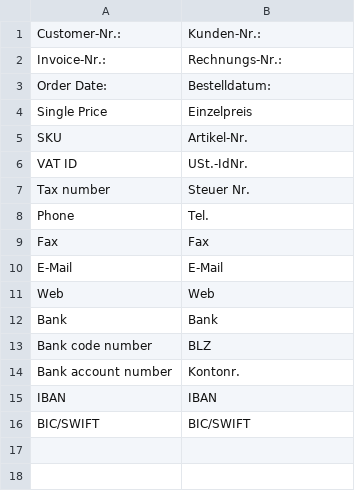
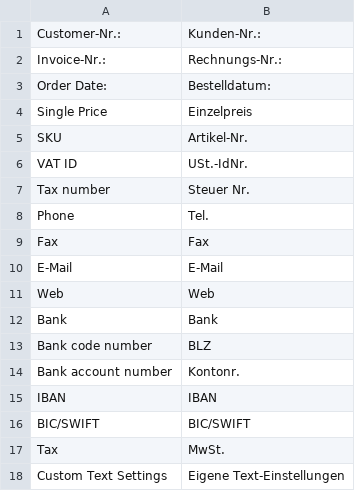
Before and after one commit to bluevisiontec/EnhancedPdfInvoice, a CSV file: app/locale/de_DE/BlueVisionTec_EnhancedPdfInvoice.csv, drawn as a sheet; the diff names each change by its address in the sheet, - before the commit and + after, or states it on an @@ line.

Commit message:
added possibility to define custom footer text

```diff
--- a/app/locale/de_DE/BlueVisionTec_EnhancedPdfInvoice.csv
+++ b/app/locale/de_DE/BlueVisionTec_EnhancedPdfInvoice.csv
+row 17: Tax | MwSt.
+row 18: Custom Text Settings | Eigene Text-Einstellungen
```
Also changed, not shown: 6 other files.
